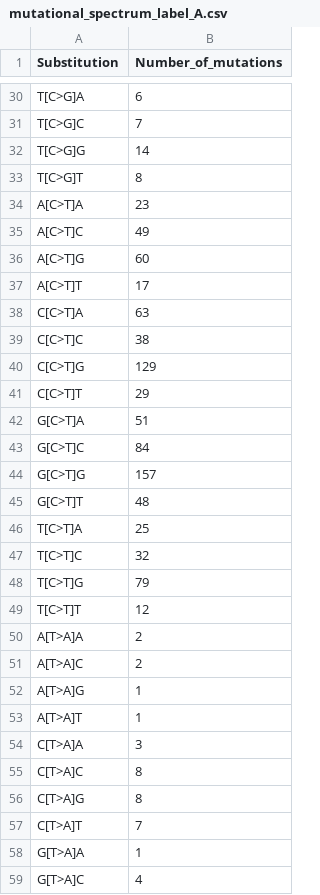
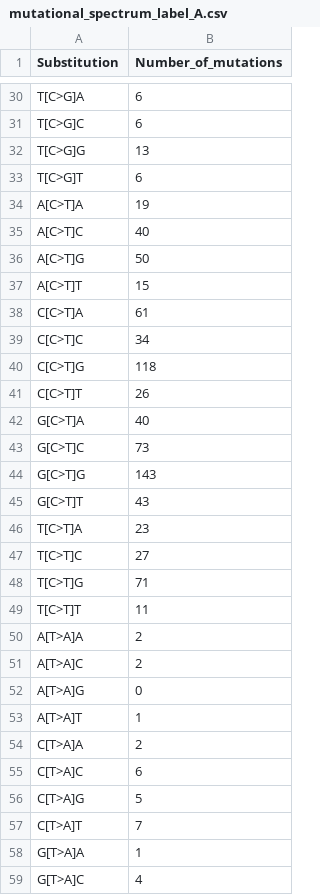
Before and after one commit to gtonkinhill/muttui_test_data, a CSV file: expected_output/mutational_spectrum_label_A.csv, drawn as a sheet; only a part is shown, gaps mark what is left out; the diff covers the shown part only; the diff names each change by its address in the sheet, - before the commit and + after, or states it on an @@ line.

```diff
--- a/expected_output/mutational_spectrum_label_A.csv
+++ b/expected_output/mutational_spectrum_label_A.csv
-B31 (Number_of_mutations): 7
+B31 (Number_of_mutations): 6
-B32 (Number_of_mutations): 14
+B32 (Number_of_mutations): 13
-B33 (Number_of_mutations): 8
+B33 (Number_of_mutations): 6
-B34 (Number_of_mutations): 23
+B34 (Number_of_mutations): 19
-B35 (Number_of_mutations): 49
+B35 (Number_of_mutations): 40
-B36 (Number_of_mutations): 60
+B36 (Number_of_mutations): 50
-B37 (Number_of_mutations): 17
+B37 (Number_of_mutations): 15
-B38 (Number_of_mutations): 63
+B38 (Number_of_mutations): 61
-B39 (Number_of_mutations): 38
+B39 (Number_of_mutations): 34
-B40 (Number_of_mutations): 129
+B40 (Number_of_mutations): 118
-B41 (Number_of_mutations): 29
+B41 (Number_of_mutations): 26
-B42 (Number_of_mutations): 51
+B42 (Number_of_mutations): 40
-B43 (Number_of_mutations): 84
+B43 (Number_of_mutations): 73
-B44 (Number_of_mutations): 157
+B44 (Number_of_mutations): 143
-B45 (Number_of_mutations): 48
+B45 (Number_of_mutations): 43
-B46 (Number_of_mutations): 25
+B46 (Number_of_mutations): 23
-B47 (Number_of_mutations): 32
+B47 (Number_of_mutations): 27
-B48 (Number_of_mutations): 79
+B48 (Number_of_mutations): 71
-B49 (Number_of_mutations): 12
+B49 (Number_of_mutations): 11
-B52 (Number_of_mutations): 1
+B52 (Number_of_mutations): 0
-B54 (Number_of_mutations): 3
+B54 (Number_of_mutations): 2
-B55 (Number_of_mutations): 8
+B55 (Number_of_mutations): 6
-B56 (Number_of_mutations): 8
+B56 (Number_of_mutations): 5
```
Also changed, not shown: 48 edited cells elsewhere in this file, expected_output/DBS_label_A.csv, expected_output/all_included_double_substitutions.csv, 11 other files.
